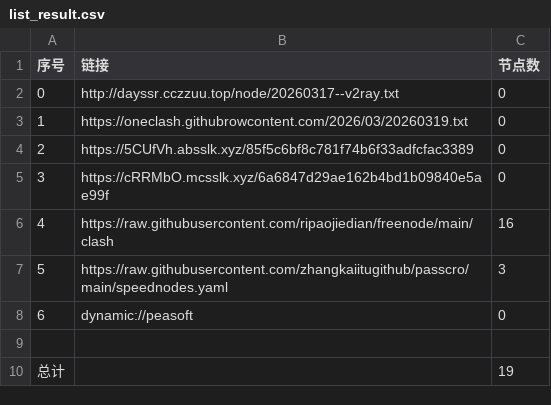
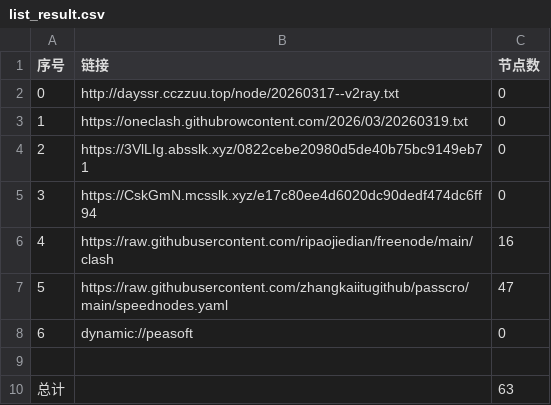
Before and after one commit to obscure1990/AutoMergePublicNodes, a CSV file: list_result.csv, drawn as a sheet.

```diff
--- a/list_result.csv
+++ b/list_result.csv
@@ -3,8 +3,8 @@
 1,https://oneclash.githubrowcontent.com/2026/03/20260319.txt,0
-2,https://5CUfVh.absslk.xyz/85f5c6bf8c781f74b6f33adfcfac3389,0
-3,https://cRRMbO.mcsslk.xyz/6a6847d29ae162b4bd1b09840e5ae99f,0
+2,https://3VlLIg.absslk.xyz/0822cebe20980d5de40b75bc9149eb71,0
+3,https://CskGmN.mcsslk.xyz/e17c80ee4d6020dc90dedf474dc6ff94,0
 4,https://raw.githubusercontent.com/ripaojiedian/freenode/main/clash,16
-5,https://raw.githubusercontent.com/zhangkaiitugithub/passcro/main/speednodes.yaml,3
+5,https://raw.githubusercontent.com/zhangkaiitugithub/passcro/main/speednodes.yaml,47
 6,dynamic://peasoft,0
 
-总计,,19
+总计,,63
```
Also changed, not shown: 15 other files.
